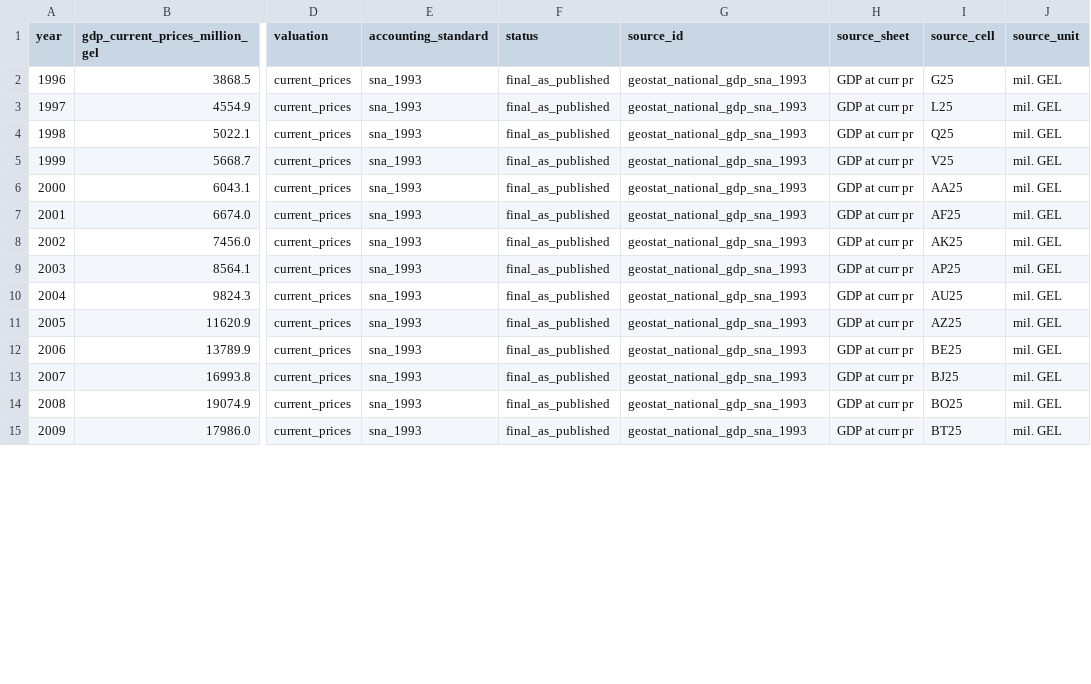
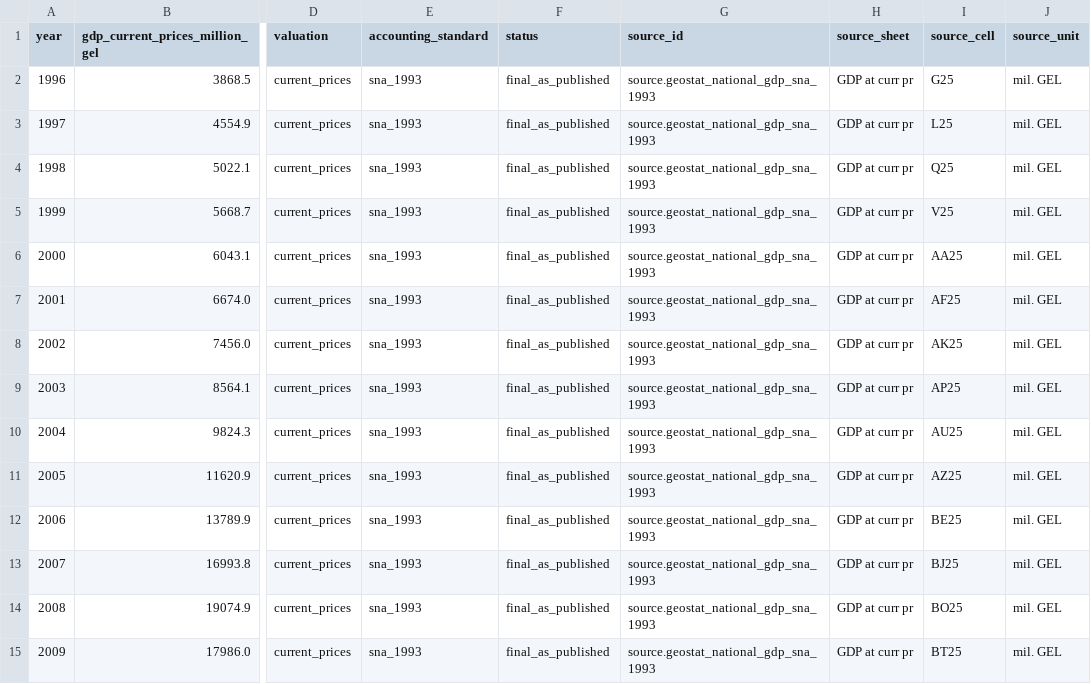
Before and after one commit to DuruMakh/geodata.ge, a CSV file: data/imports/national-gdp-annual-1996-2025.csv, drawn as a sheet; only a part is shown, gaps mark what is left out; the diff covers the shown part only; the diff names each change by its address in the sheet, - before the commit and + after, or states it on an @@ line.

```diff
--- a/data/imports/national-gdp-annual-1996-2025.csv
+++ b/data/imports/national-gdp-annual-1996-2025.csv
-G2:G15 (source_id): geostat_national_gdp_sna_1993
+G2:G15 (source_id): source.geostat_national_gdp_sna_1993
```
Also changed, not shown: 16 edited cells elsewhere in this file, data/staging/national-gdp-source-facts-1996-2025.csv, docs/Raw Data/GDP/national-nominal-gdp/source-manifest.csv, 18 other files.
